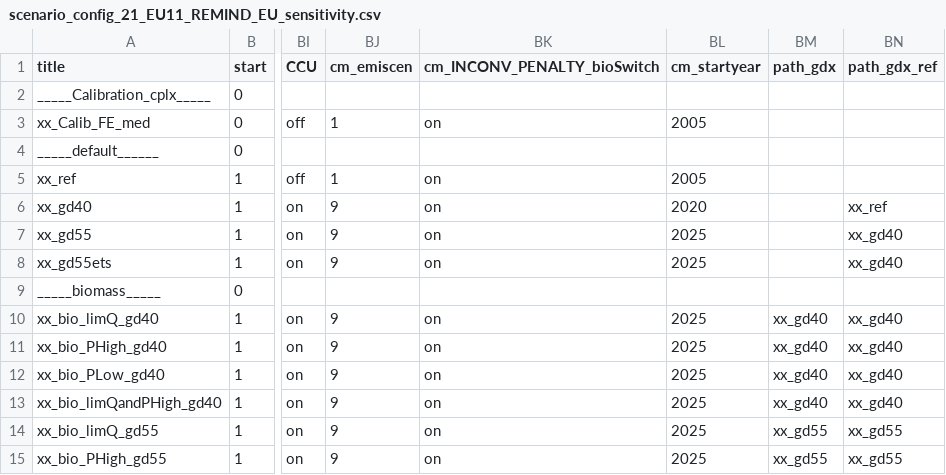
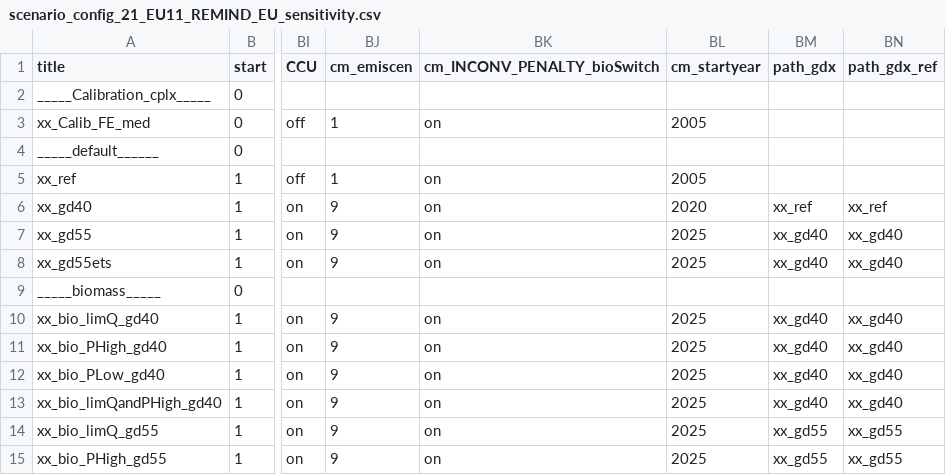
Before and after one commit to remindmodel/remind, a CSV file: config/21_regions_EU11/scenario_config_21_EU11_REMIND_EU_sensitivity.csv, drawn as a sheet; only a part is shown, gaps mark what is left out; the diff names each change by its address in the sheet, - before the commit and + after, or states it on an @@ line.

Commit message:
* improving gdx configuration

```diff
--- a/config/21_regions_EU11/scenario_config_21_EU11_REMIND_EU_sensitivity.csv
+++ b/config/21_regions_EU11/scenario_config_21_EU11_REMIND_EU_sensitivity.csv
-BM6 (path_gdx): (empty)
+BM6 (path_gdx): xx_ref
-BM7:BM8 (path_gdx): (empty)
+BM7:BM8 (path_gdx): xx_gd40
```
